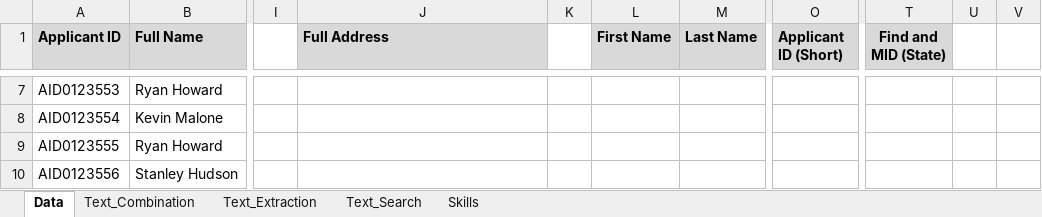
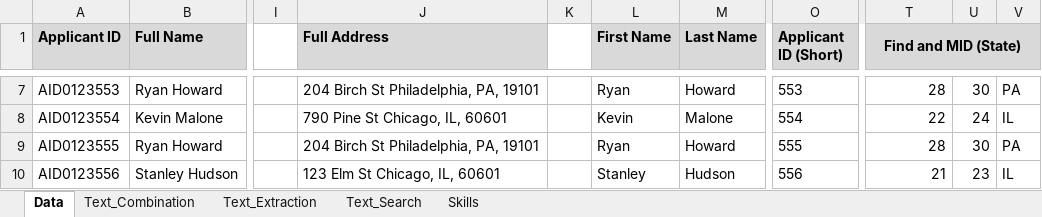
Before and after one commit to AgentXCross/PythonDS-ML, an Excel workbook: excel_luke/2_Formulas_Functions/8_Text_Functions.xlsx, sheet Data, drawn as a sheet; only a part is shown, gaps mark what is left out; values as stored, in another font and other column widths than the file's, no borders; the diff covers the shown part only; the diff names each change by its address in the sheet, - before the commit and + after, or states it on an @@ line.

```diff
--- a/excel_luke/2_Formulas_Functions/8_Text_Functions.xlsx (sheet Data)
+++ b/excel_luke/2_Formulas_Functions/8_Text_Functions.xlsx (sheet Data)
+T1:V1 merged
-U1:V1 fill: none
+U1:V1 fill: #D9D9D9
-J7 (Full Address): (empty)
+J7 (Full Address): 204 Birch St Philadelphia, PA, 19101
-L7 (First Name): (empty)
+L7 (First Name): Ryan
-M7 (Last Name): (empty)
+M7 (Last Name): Howard
-O7 (Applicant ID (Short)): (empty)
+O7 (Applicant ID (Short)): 553
-T7 (Find and MID (State)): (empty)
+T7 (Find and MID (State)): 28
-U7: (empty)
+U7: 30
-V7: (empty)
+V7: PA
-J8 (Full Address): (empty)
+J8 (Full Address): 790 Pine St Chicago, IL, 60601
-L8 (First Name): (empty)
+L8 (First Name): Kevin
-M8 (Last Name): (empty)
+M8 (Last Name): Malone
-O8 (Applicant ID (Short)): (empty)
+O8 (Applicant ID (Short)): 554
-T8 (Find and MID (State)): (empty)
+T8 (Find and MID (State)): 22
-U8: (empty)
+U8: 24
-V8: (empty)
+V8: IL
-J9 (Full Address): (empty)
+J9 (Full Address): 204 Birch St Philadelphia, PA, 19101
-L9 (First Name): (empty)
+L9 (First Name): Ryan
-M9 (Last Name): (empty)
+M9 (Last Name): Howard
-O9 (Applicant ID (Short)): (empty)
+O9 (Applicant ID (Short)): 555
-T9 (Find and MID (State)): (empty)
+T9 (Find and MID (State)): 28
-U9: (empty)
+U9: 30
-V9: (empty)
+V9: PA
-J10 (Full Address): (empty)
+J10 (Full Address): 123 Elm St Chicago, IL, 60601
-L10 (First Name): (empty)
+L10 (First Name): Stanley
-M10 (Last Name): (empty)
+M10 (Last Name): Hudson
-O10 (Applicant ID (Short)): (empty)
+O10 (Applicant ID (Short)): 556
-T10 (Find and MID (State)): (empty)
+T10 (Find and MID (State)): 21
-U10: (empty)
+U10: 23
-V10: (empty)
+V10: IL
```
Also changed, not shown: 112 edited cells elsewhere in this sheet, sheet Skills, charts or pictures, excel_luke/2_Formulas_Functions/9_Date_Time_Functions.xlsx.
